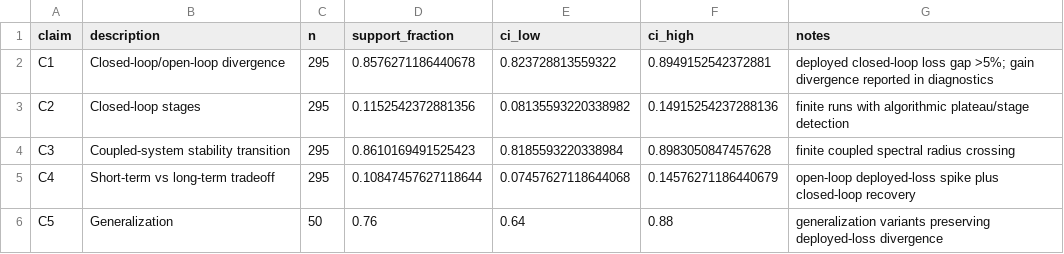
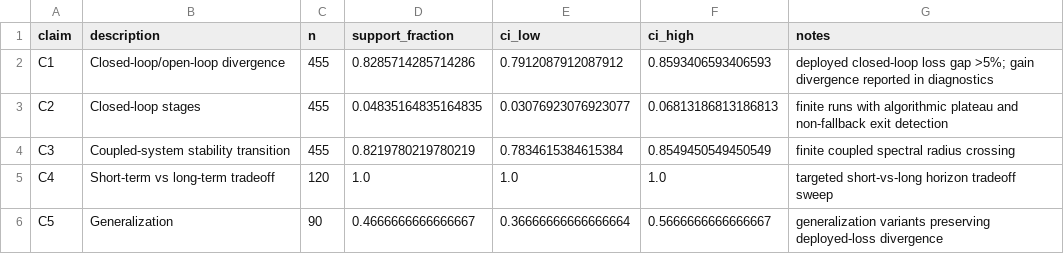
Before and after one commit to aaravsinhaofficial/Auditing-Closed-Loop-Learning-in-Recurrent-Neural-Networks, a CSV file: results/processed/claim_reproducibility_matrix.csv, drawn as a sheet.

```diff
--- a/results/processed/claim_reproducibility_matrix.csv
+++ b/results/processed/claim_reproducibility_matrix.csv
@@ -1,6 +1,6 @@
 claim,description,n,support_fraction,ci_low,ci_high,notes
-C1,Closed-loop/open-loop divergence,295,0.8576271186440678,0.823728813559322,0.8949152542372881,deployed closed-loop loss gap >5%; gain divergence reported in diagnostics
-C2,Closed-loop stages,295,0.1152542372881356,0.08135593220338982,0.14915254237288136,finite runs with algorithmic plateau/stage detection
-C3,Coupled-system stability transition,295,0.8610169491525423,0.8185593220338984,0.8983050847457628,finite coupled spectral radius crossing
-C4,Short-term vs long-term tradeoff,295,0.10847457627118644,0.07457627118644068,0.14576271186440679,open-loop deployed-loss spike plus closed-loop recovery
-C5,Generalization,50,0.76,0.64,0.88,generalization variants preserving deployed-loss divergence
+C1,Closed-loop/open-loop divergence,455,0.8285714285714286,0.7912087912087912,0.8593406593406593,deployed closed-loop loss gap >5%; gain divergence reported in diagnostics
+C2,Closed-loop stages,455,0.04835164835164835,0.03076923076923077,0.06813186813186813,finite runs with algorithmic plateau and non-fallback exit detection
+C3,Coupled-system stability transition,455,0.8219780219780219,0.7834615384615384,0.8549450549450549,finite coupled spectral radius crossing
+C4,Short-term vs long-term tradeoff,120,1.0,1.0,1.0,targeted short-vs-long horizon tradeoff sweep
+C5,Generalization,90,0.4666666666666667,0.36666666666666664,0.5666666666666667,generalization variants preserving deployed-loss divergence
```
Also changed, not shown: results/processed/recomputed_claim_matrix.csv, results/processed/recomputed_setting_summary.csv, 12 other files.
